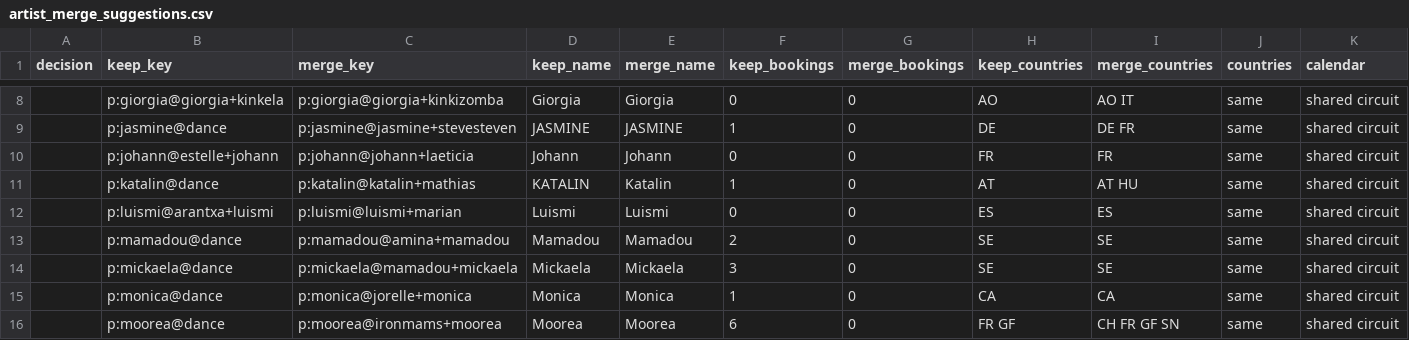
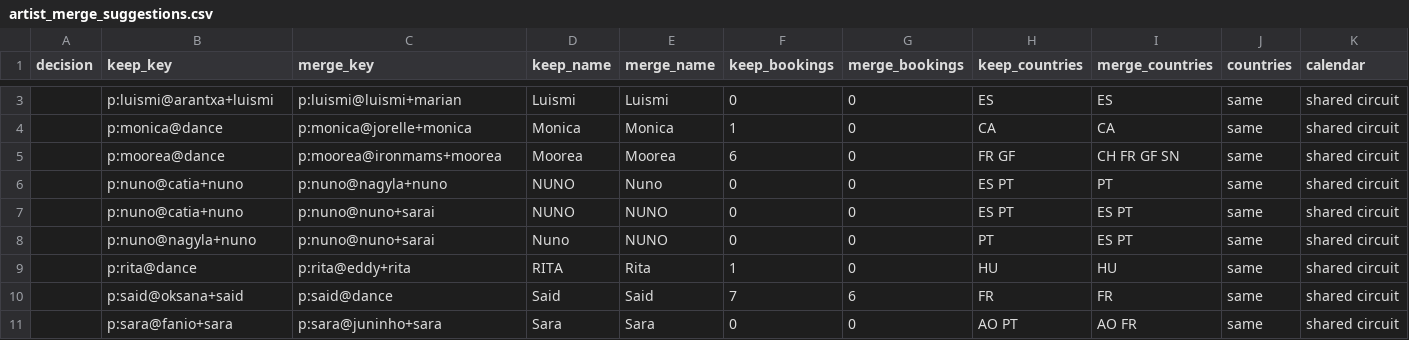
Before and after one commit to clombion/kiz-radar, a CSV file: pipeline/artist_merge_suggestions.csv, drawn as a sheet; only a part is shown, gaps mark what is left out; the shorter side is filled out with more unchanged rows; rows hold the shown columns only; the diff covers the shown part only; the diff names each change by its address in the sheet, - before the commit and + after, or states it on an @@ line.

Commit message:
Merge ten more artists confirmed by review; skip already-merged pairs
One Didier, Johann, Gazl, Chris and Mamadou each dancing with two partners;
solo Mickaela, Amina (three records), Jasmine and Katalin into the same
people in their couples. Suggestions now read artist_redirects from the
built DB, so members merged along with their couples are no longer
suggested.

```diff
--- a/pipeline/artist_merge_suggestions.csv
+++ b/pipeline/artist_merge_suggestions.csv
-row 8:  | p:giorgia@giorgia+kinkela | p:giorgia@giorgia+kinkizomba | Giorgia | Giorgia | 0 | 0 | AO | AO IT | same | shared circuit
-row 9:  | p:jasmine@dance | p:jasmine@jasmine+stevesteven | JASMINE | JASMINE | 1 | 0 | DE | DE FR | same | shared circuit
-row 10:  | p:johann@estelle+johann | p:johann@johann+laeticia | Johann | Johann | 0 | 0 | FR | FR | same | shared circuit
-row 11:  | p:katalin@dance | p:katalin@katalin+mathias | KATALIN | Katalin | 1 | 0 | AT | AT HU | same | shared circuit
-row 13:  | p:mamadou@dance | p:mamadou@amina+mamadou | Mamadou | Mamadou | 2 | 0 | SE | SE | same | shared circuit
-row 14:  | p:mickaela@dance | p:mickaela@mamadou+mickaela | Mickaela | Mickaela | 3 | 0 | SE | SE | same | shared circuit
```
Also changed, not shown: 8 removed rows elsewhere in this file, pipeline/artist_merges.csv, 2 other files.
